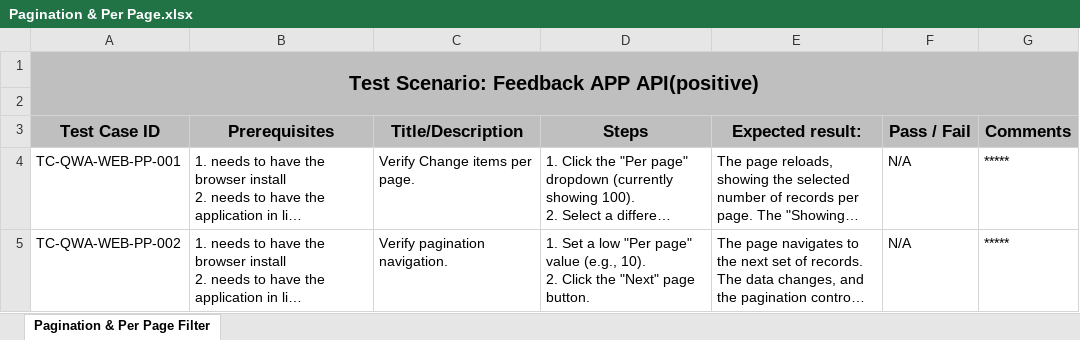
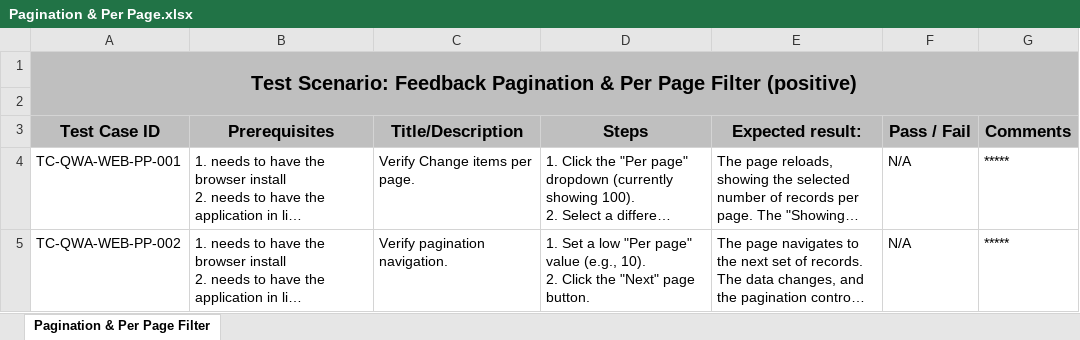
Before and after one commit to rumy14/ai-quizwhiz.zluck.com-pnt-b24, an Excel workbook: test_case/cash_payments/Pagination & Per Page.xlsx, sheet Pagination & Per Page Filter, drawn as a sheet; long unchanged cells end in …; values as stored, in another font and other column widths than the file's, no borders; table styles not drawn; the diff names each change by its address in the sheet, - before the commit and + after, or states it on an @@ line.

Commit message:
update test case

```diff
--- a/test_case/cash_payments/Pagination & Per Page.xlsx (sheet Pagination & Per Page Filter)
+++ b/test_case/cash_payments/Pagination & Per Page.xlsx (sheet Pagination & Per Page Filter)
-A1 (Test Case ID): …Scenario: Feedback APP API(positive)
+A1 (Test Case ID): …Scenario: Feedback Pagination & Per Page Filter (positive)
```
Also changed, not shown: test_case/cash_payments/Action Column.xlsx, test_case/cash_payments/Filters.xlsx, 4 other files.
